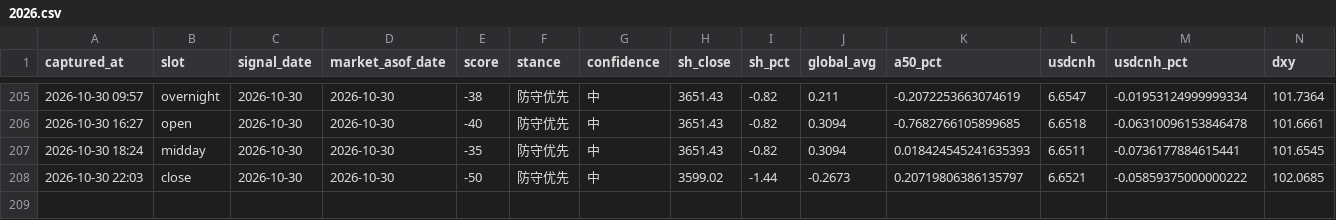
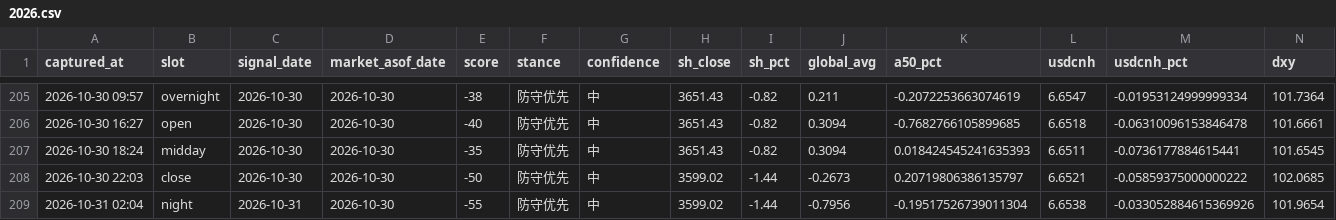
Before and after one commit to ychenfen/a-share-daily, a CSV file: data/signals/2026.csv, drawn as a sheet; only a part is shown, gaps mark what is left out; rows hold the shown columns only; the diff names each change by its address in the sheet, - before the commit and + after, or states it on an @@ line.

```diff
--- a/data/signals/2026.csv
+++ b/data/signals/2026.csv
+row 209: 2026-10-31 02:04 | night | 2026-10-31 | 2026-10-30 | -55 | 防守优先 | 中 | 3599.02 | -1.44 | -0.7956 | -0.19517526739011304 | 6.6538 | -0.033052884615369926 | 101.9654
```
Also changed, not shown: 10 other files.
